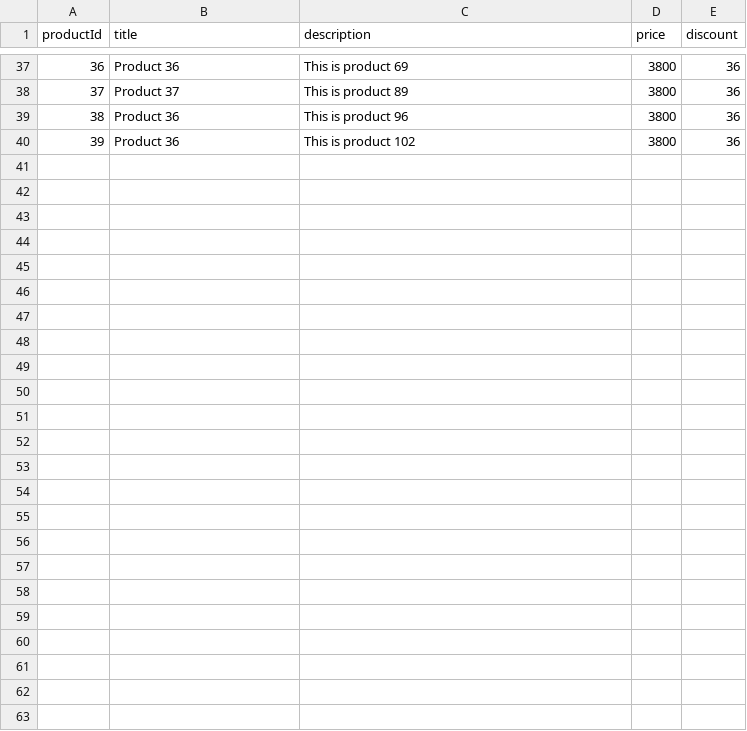
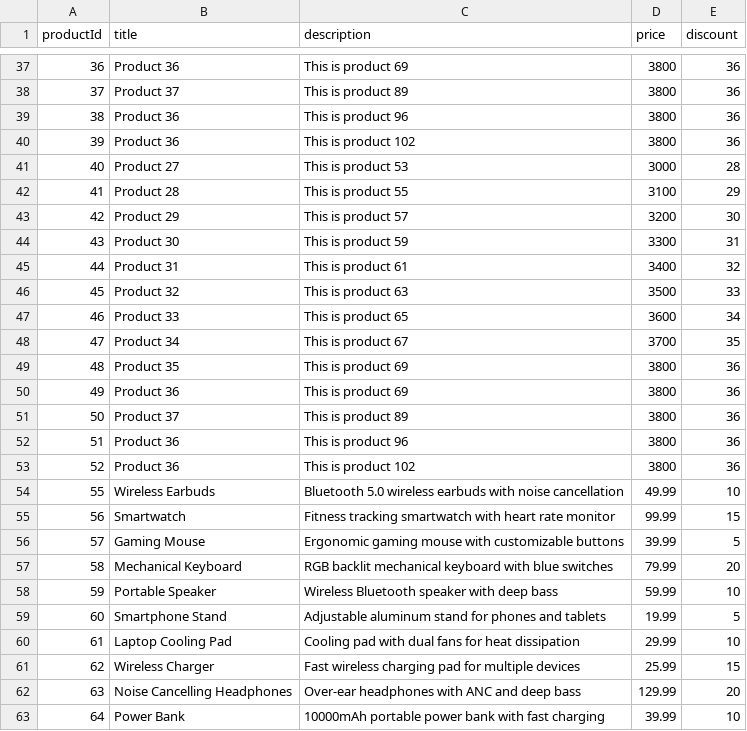
Before and after one commit to Vaibhav4228/Courses, a CSV file: spring-batch/spring-batch-csv-data/src/main/resources/data.csv, drawn as a sheet; only a part is shown, gaps mark what is left out; the diff names each change by its address in the sheet, - before the commit and + after, or states it on an @@ line.

```diff
--- a/spring-batch/spring-batch-csv-data/src/main/resources/data.csv
+++ b/spring-batch/spring-batch-csv-data/src/main/resources/data.csv
+row 41: 40 | Product 27 | This is product 53 | 3000 | 28
+row 42: 41 | Product 28 | This is product 55 | 3100 | 29
+row 43: 42 | Product 29 | This is product 57 | 3200 | 30
+row 44: 43 | Product 30 | This is product 59 | 3300 | 31
+row 45: 44 | Product 31 | This is product 61 | 3400 | 32
+row 46: 45 | Product 32 | This is product 63 | 3500 | 33
+row 47: 46 | Product 33 | This is product 65 | 3600 | 34
+row 48: 47 | Product 34 | This is product 67 | 3700 | 35
+row 49: 48 | Product 35 | This is product 69 | 3800 | 36
+row 50: 49 | Product 36 | This is product 69 | 3800 | 36
+row 51: 50 | Product 37 | This is product 89 | 3800 | 36
+row 52: 51 | Product 36 | This is product 96 | 3800 | 36
+row 53: 52 | Product 36 | This is product 102 | 3800 | 36
+row 54: 55 | Wireless Earbuds | Bluetooth 5.0 wireless earbuds with noise cancellation | 49.99 | 10
+row 55: 56 | Smartwatch | Fitness tracking smartwatch with heart rate monitor | 99.99 | 15
+row 56: 57 | Gaming Mouse | Ergonomic gaming mouse with customizable buttons | 39.99 | 5
+row 57: 58 | Mechanical Keyboard | RGB backlit mechanical keyboard with blue switches | 79.99 | 20
+row 58: 59 | Portable Speaker | Wireless Bluetooth speaker with deep bass | 59.99 | 10
+row 59: 60 | Smartphone Stand | Adjustable aluminum stand for phones and tablets | 19.99 | 5
+row 60: 61 | Laptop Cooling Pad | Cooling pad with dual fans for heat dissipation | 29.99 | 10
+row 61: 62 | Wireless Charger | Fast wireless charging pad for multiple devices | 25.99 | 15
+row 62: 63 | Noise Cancelling Headphones | Over-ear headphones with ANC and deep bass | 129.99 | 20
+row 63: 64 | Power Bank | 10000mAh portable power bank with fast charging | 39.99 | 10
```
Also changed, not shown: 35 other files.
